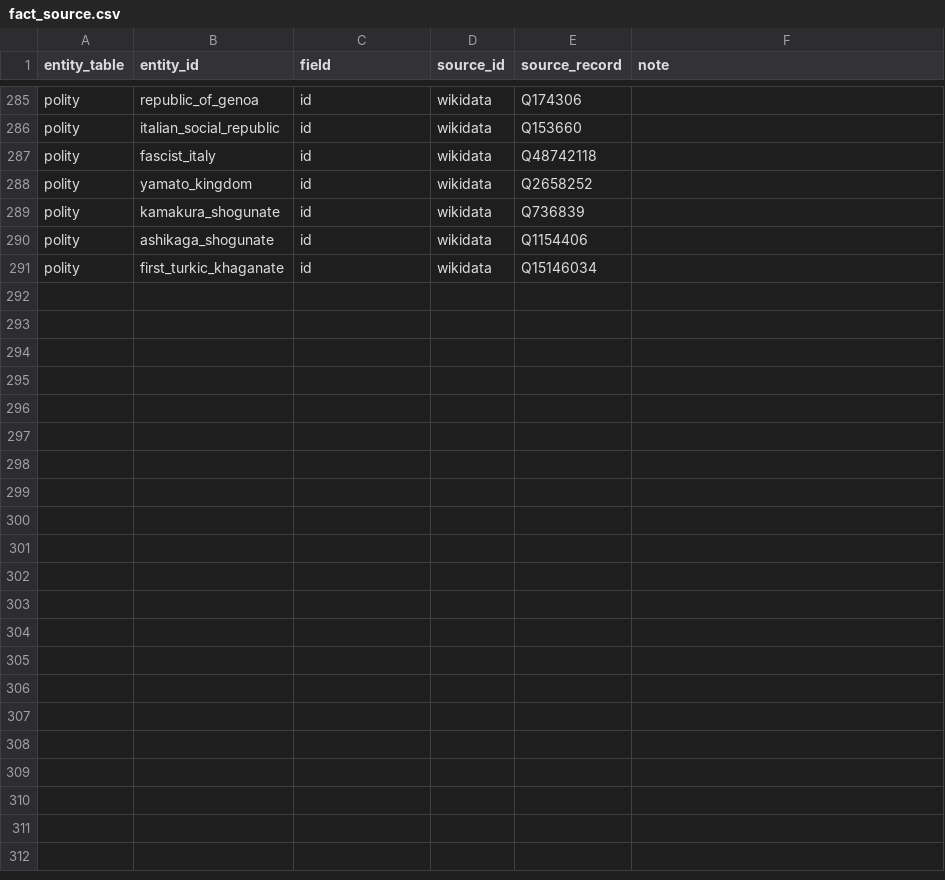
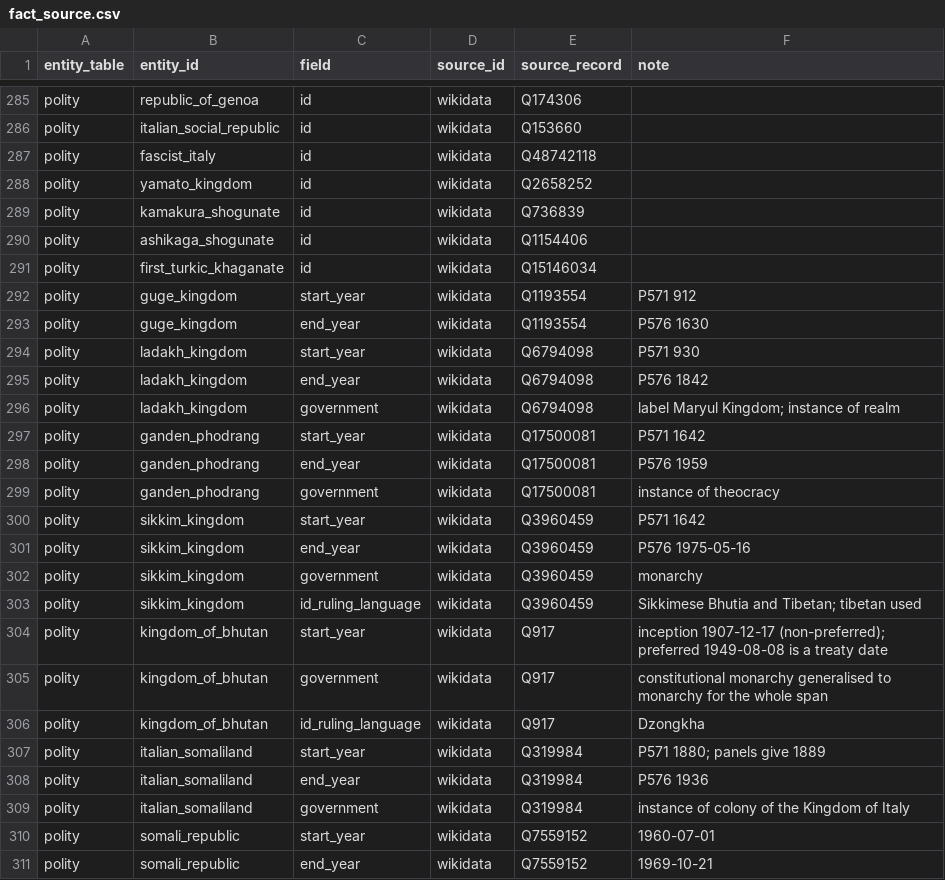
Before and after one commit to renaissancor/anagnosis, a CSV file: csvs/fact_source.csv, drawn as a sheet; only a part is shown, gaps mark what is left out.

```diff
--- a/csvs/fact_source.csv
+++ b/csvs/fact_source.csv
@@ -291 +291,21 @@ polity,ashikaga_shogunate,id,wikidata,Q1154406,
 polity,first_turkic_khaganate,id,wikidata,Q15146034,
+polity,guge_kingdom,start_year,wikidata,Q1193554,P571 912
+polity,guge_kingdom,end_year,wikidata,Q1193554,P576 1630
+polity,ladakh_kingdom,start_year,wikidata,Q6794098,P571 930
+polity,ladakh_kingdom,end_year,wikidata,Q6794098,P576 1842
+polity,ladakh_kingdom,government,wikidata,Q6794098,label Maryul Kingdom; instance of realm
+polity,ganden_phodrang,start_year,wikidata,Q17500081,P571 1642
+polity,ganden_phodrang,end_year,wikidata,Q17500081,P576 1959
+polity,ganden_phodrang,government,wikidata,Q17500081,instance of theocracy
+polity,sikkim_kingdom,start_year,wikidata,Q3960459,P571 1642
+polity,sikkim_kingdom,end_year,wikidata,Q3960459,P576 1975-05-16
+polity,sikkim_kingdom,government,wikidata,Q3960459,monarchy
+polity,sikkim_kingdom,id_ruling_language,wikidata,Q3960459,Sikkimese Bhutia and Tibetan; tibetan used
+polity,kingdom_of_bhutan,start_year,wikidata,Q917,inception 1907-12-17 (non-preferred); preferred 1949-08-08 is a treaty date
+polity,kingdom_of_bhutan,government,wikidata,Q917,constitutional monarchy generalised to monarchy for the whole span
+polity,kingdom_of_bhutan,id_ruling_language,wikidata,Q917,Dzongkha
+polity,italian_somaliland,start_year,wikidata,Q319984,P571 1880; panels give 1889
+polity,italian_somaliland,end_year,wikidata,Q319984,P576 1936
+polity,italian_somaliland,government,wikidata,Q319984,instance of colony of the Kingdom of Italy
+polity,somali_republic,start_year,wikidata,Q7559152,1960-07-01
+polity,somali_republic,end_year,wikidata,Q7559152,1969-10-21
```
Also changed, not shown: 1 other file.
